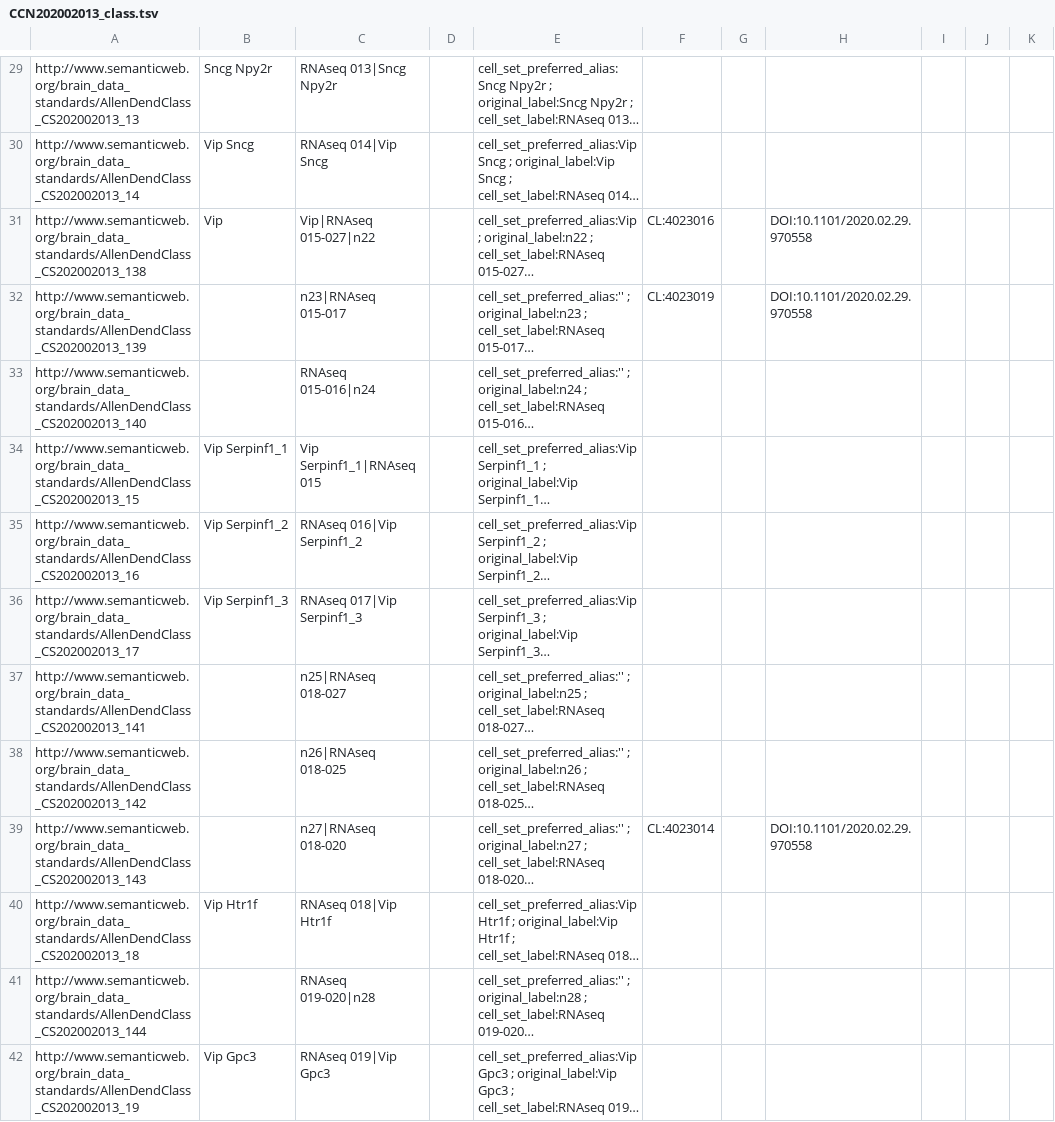
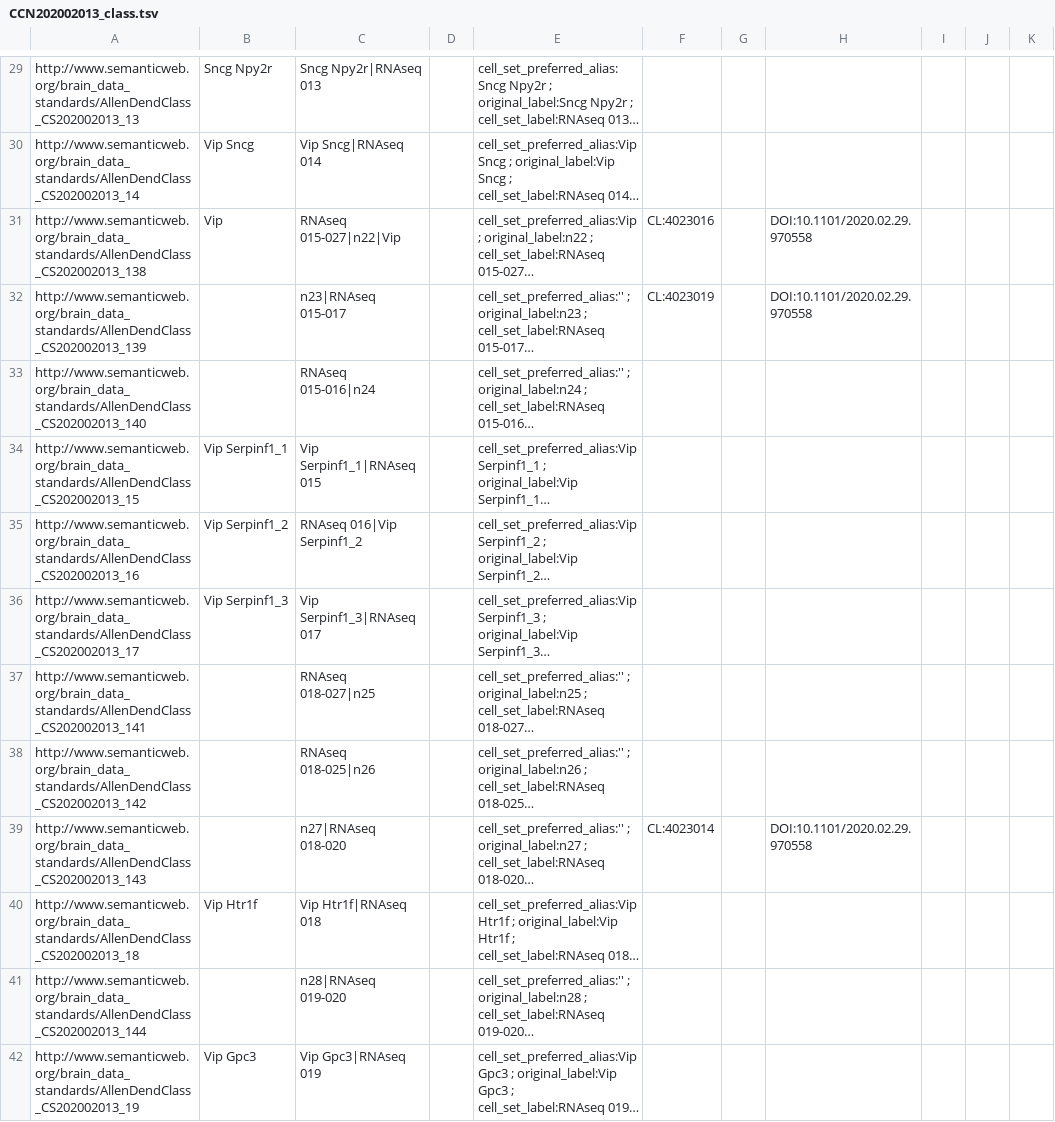
Before and after one commit to obophenotype/brain_data_standards_ontologies, a TSV file: src/templates/CCN202002013_class.tsv, drawn as a sheet; only a part is shown, gaps mark what is left out; long unchanged cells end in …; the diff covers the shown part only; the diff names each change by its address in the sheet, - before the commit and + after, or states it on an @@ line.

```diff
--- a/src/templates/CCN202002013_class.tsv
+++ b/src/templates/CCN202002013_class.tsv
-C29: RNAseq 013|Sncg Npy2r
+C29: Sncg Npy2r|RNAseq 013
-C30: RNAseq 014|Vip Sncg
+C30: Vip Sncg|RNAseq 014
-C31: Vip|RNAseq 015-027|n22
+C31: RNAseq 015-027|n22|Vip
-C36: RNAseq 017|Vip Serpinf1_3
+C36: Vip Serpinf1_3|RNAseq 017
-C37: n25|RNAseq 018-027
+C37: RNAseq 018-027|n25
-C38: n26|RNAseq 018-025
+C38: RNAseq 018-025|n26
-C40: RNAseq 018|Vip Htr1f
+C40: Vip Htr1f|RNAseq 018
-C41: RNAseq 019-020|n28
+C41: n28|RNAseq 019-020
-C42: RNAseq 019|Vip Gpc3
+C42: Vip Gpc3|RNAseq 019
```
Also changed, not shown: 110 edited cells elsewhere in this file, 2 other files.
